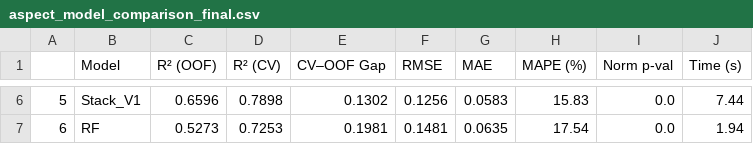
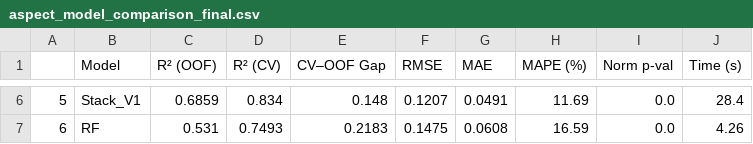
Before and after one commit to LALAPILANE197/LMD_Modelling, a CSV file: aspect_model_comparison_final.csv, drawn as a sheet; only a part is shown, gaps mark what is left out; the diff covers the shown part only.

```diff
--- a/aspect_model_comparison_final.csv
+++ b/aspect_model_comparison_final.csv
@@ -6,2 +6,2 @@
-5,Stack_V1,0.6596,0.7898,0.1302,0.1256,0.0583,15.83,0.0,7.44
-6,RF,0.5273,0.7253,0.1981,0.1481,0.0635,17.54,0.0,1.94
+5,Stack_V1,0.6859,0.834,0.148,0.1207,0.0491,11.69,0.0,28.4
+6,RF,0.531,0.7493,0.2183,0.1475,0.0608,16.59,0.0,4.26
```
Also changed, not shown: 30 edited cells elsewhere in this file, dilution_model_comparison_final.csv, height_model_comparison_final.csv, 47 other files.
